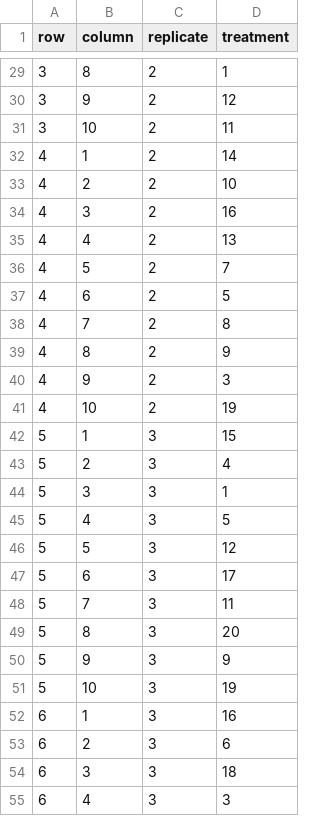
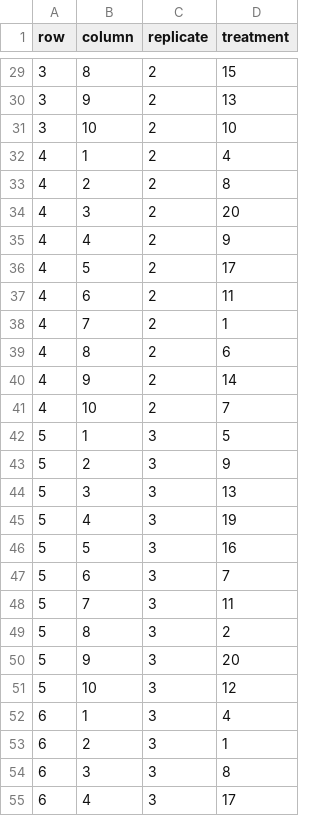
Before and after one commit to lunganlungpg/aiml_sp-tm, a CSV file: outputs/baseline-fieldbook.csv, drawn as a sheet; only a part is shown, gaps mark what is left out; the diff covers the shown part only.

```diff
--- a/outputs/baseline-fieldbook.csv
+++ b/outputs/baseline-fieldbook.csv
@@ -29,27 +29,27 @@
-3,8,2,1
-3,9,2,12
-3,10,2,11
-4,1,2,14
-4,2,2,10
-4,3,2,16
-4,4,2,13
-4,5,2,7
-4,6,2,5
-4,7,2,8
-4,8,2,9
-4,9,2,3
-4,10,2,19
-5,1,3,15
-5,2,3,4
-5,3,3,1
-5,4,3,5
-5,5,3,12
-5,6,3,17
+3,8,2,15
+3,9,2,13
+3,10,2,10
+4,1,2,4
+4,2,2,8
+4,3,2,20
+4,4,2,9
+4,5,2,17
+4,6,2,11
+4,7,2,1
+4,8,2,6
+4,9,2,14
+4,10,2,7
+5,1,3,5
+5,2,3,9
+5,3,3,13
+5,4,3,19
+5,5,3,16
+5,6,3,7
 5,7,3,11
-5,8,3,20
-5,9,3,9
-5,10,3,19
-6,1,3,16
-6,2,3,6
-6,3,3,18
-6,4,3,3
+5,8,3,2
+5,9,3,20
+5,10,3,12
+6,1,3,4
+6,2,3,1
+6,3,3,8
+6,4,3,17
```
Also changed, not shown: 167 edited cells elsewhere in this file, 5 other files.
